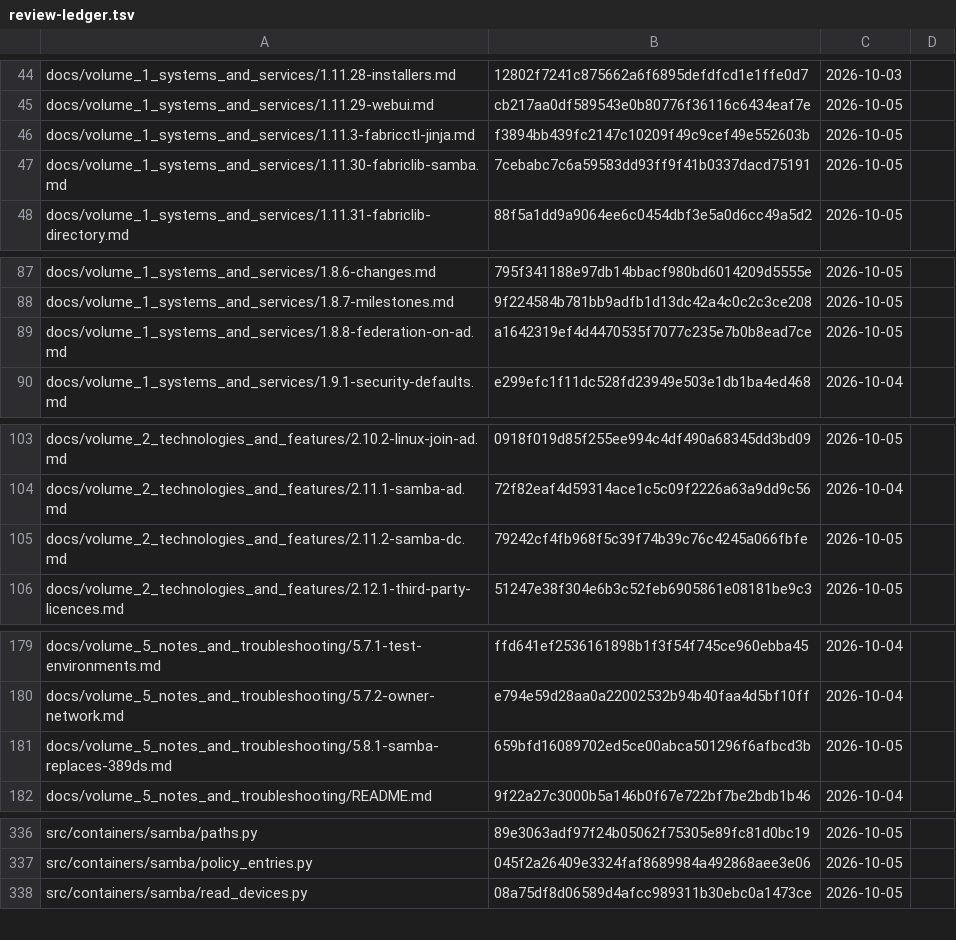
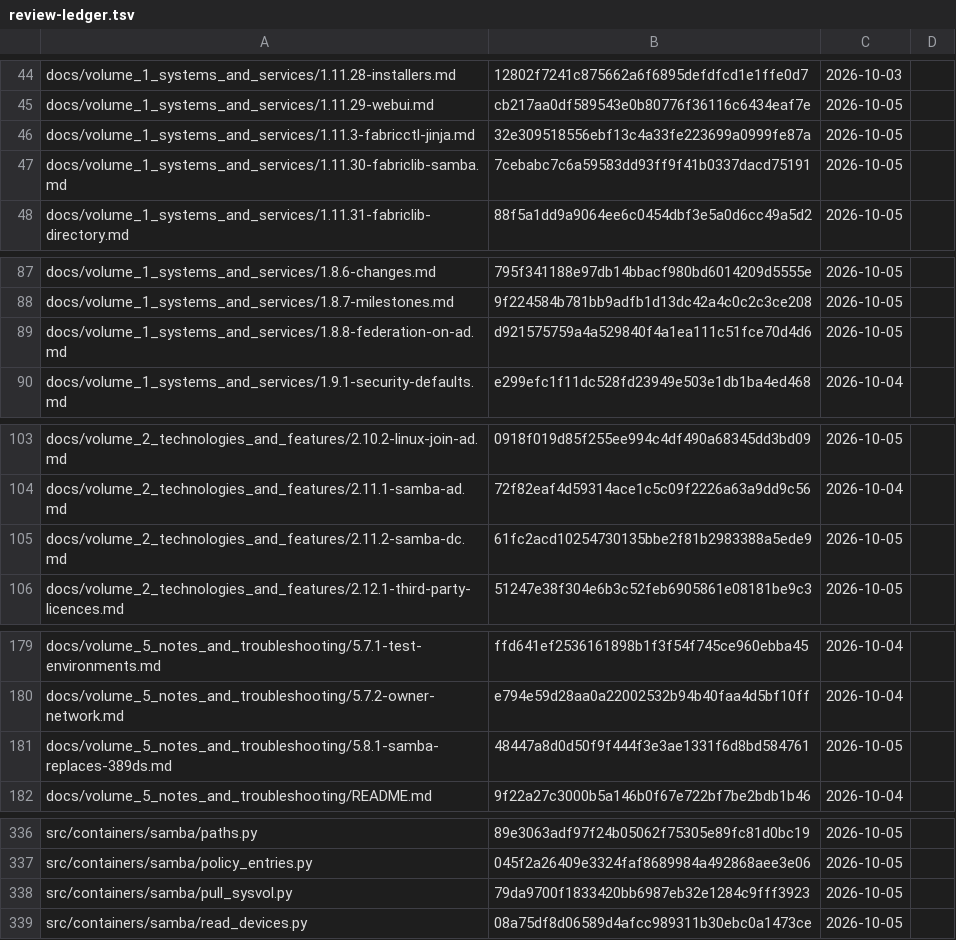
Before and after one commit to archdukejim/open-fabric, a TSV file: docs/volume_5_notes_and_troubleshooting/assets/review-ledger.tsv, drawn as a sheet; only a part is shown, gaps mark what is left out; the diff covers the shown part only.

```diff
--- a/docs/volume_5_notes_and_troubleshooting/assets/review-ledger.tsv
+++ b/docs/volume_5_notes_and_troubleshooting/assets/review-ledger.tsv
@@ -45,3 +45,3 @@ docs/volume_1_systems_and_services/1.11.28-installers.md	12802f7241c875662a6f689
 docs/volume_1_systems_and_services/1.11.29-webui.md	cb217aa0df589543e0b80776f36116c6434eaf7e	2026-10-05	
-docs/volume_1_systems_and_services/1.11.3-fabricctl-jinja.md	f3894bb439fc2147c10209f49c9cef49e552603b	2026-10-05	
+docs/volume_1_systems_and_services/1.11.3-fabricctl-jinja.md	32e309518556ebf13c4a33fe223699a0999fe87a	2026-10-05	
 docs/volume_1_systems_and_services/1.11.30-fabriclib-samba.md	7cebabc7c6a59583dd93ff9f41b0337dacd75191	2026-10-05	
@@ -88,3 +88,3 @@ docs/volume_1_systems_and_services/1.8.6-changes.md	795f341188e97db14bbacf980bd6
 docs/volume_1_systems_and_services/1.8.7-milestones.md	9f224584b781bb9adfb1d13dc42a4c0c2c3ce208	2026-10-05	
-docs/volume_1_systems_and_services/1.8.8-federation-on-ad.md	a1642319ef4d4470535f7077c235e7b0b8ead7ce	2026-10-05	
+docs/volume_1_systems_and_services/1.8.8-federation-on-ad.md	d921575759a4a529840f4a1ea111c51fce70d4d6	2026-10-05	
 docs/volume_1_systems_and_services/1.9.1-security-defaults.md	e299efc1f11dc528fd23949e503e1db1ba4ed468	2026-10-04	
@@ -104,3 +104,3 @@ docs/volume_2_technologies_and_features/2.10.2-linux-join-ad.md	0918f019d85f255e
 docs/volume_2_technologies_and_features/2.11.1-samba-ad.md	72f82eaf4d59314ace1c5c09f2226a63a9dd9c56	2026-10-04	
-docs/volume_2_technologies_and_features/2.11.2-samba-dc.md	79242cf4fb968f5c39f74b39c76c4245a066fbfe	2026-10-05	
+docs/volume_2_technologies_and_features/2.11.2-samba-dc.md	61fc2acd10254730135bbe2f81b2983388a5ede9	2026-10-05	
 docs/volume_2_technologies_and_features/2.12.1-third-party-licences.md	51247e38f304e6b3c52feb6905861e08181be9c3	2026-10-05	
@@ -180,3 +180,3 @@ docs/volume_5_notes_and_troubleshooting/5.7.1-test-environments.md	ffd641ef25361
 docs/volume_5_notes_and_troubleshooting/5.7.2-owner-network.md	e794e59d28aa0a22002532b94b40faa4d5bf10ff	2026-10-04	
-docs/volume_5_notes_and_troubleshooting/5.8.1-samba-replaces-389ds.md	659bfd16089702ed5ce00abca501296f6afbcd3b	2026-10-05	
+docs/volume_5_notes_and_troubleshooting/5.8.1-samba-replaces-389ds.md	48447a8d0d50f9f444f3e3ae1331f6d8bd584761	2026-10-05	
 docs/volume_5_notes_and_troubleshooting/README.md	9f22a27c3000b5a146b0f67e722bf7be2bdb1b46	2026-10-04	
@@ -337,2 +337,3 @@ src/containers/samba/paths.py	89e3063adf97f24b05062f75305e89fc81d0bc19	2026-10-0
 src/containers/samba/policy_entries.py	045f2a26409e3324faf8689984a492868aee3e06	2026-10-05	
+src/containers/samba/pull_sysvol.py	79da9700f1833420bb6987eb32e1284c9fff3923	2026-10-05	
 src/containers/samba/read_devices.py	08a75df8d06589d4afcc989311b30ebc0a1473ce	2026-10-05	
```
Also changed, not shown: 4 edited cells elsewhere in this file, scripts/docs/lib_doc_numbers.tsv, 8 other files.
